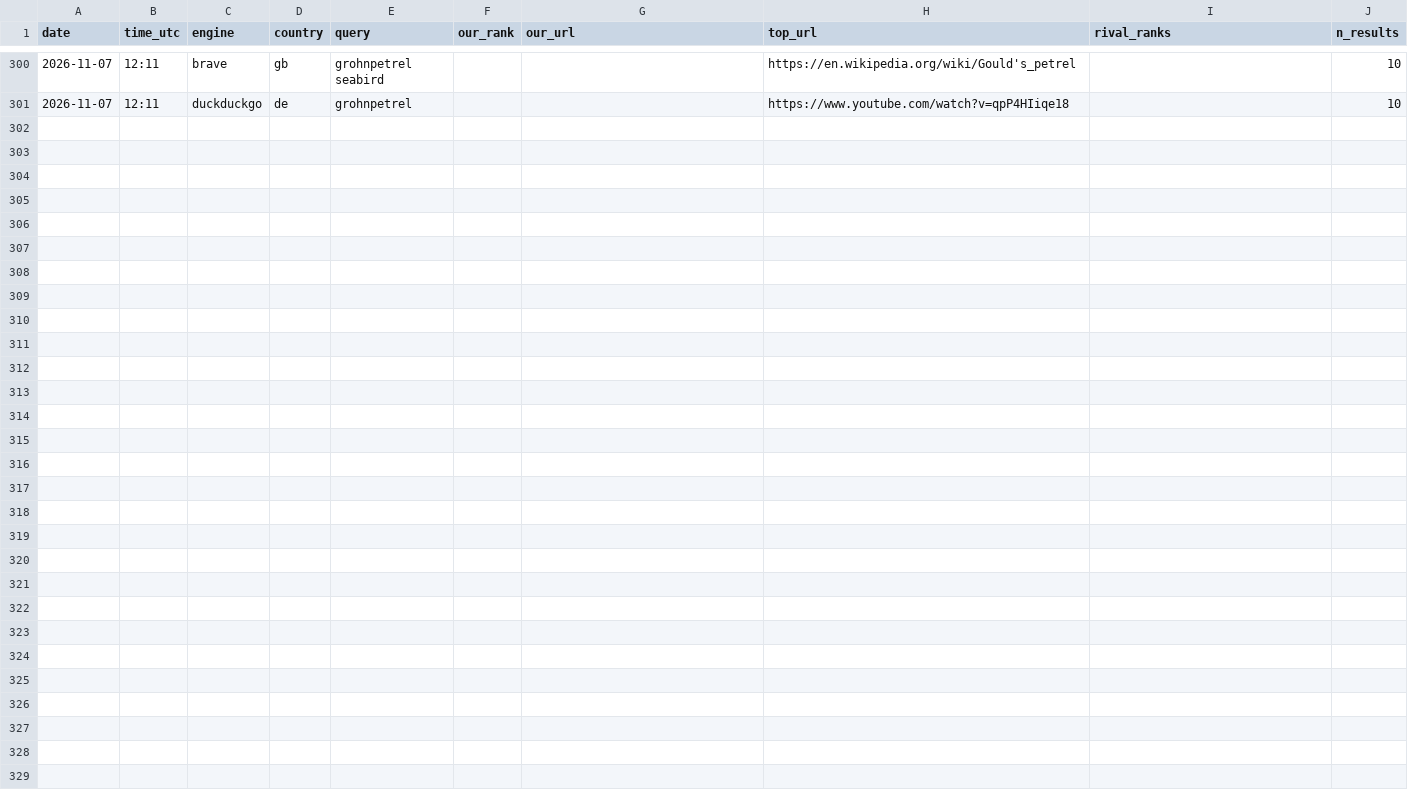
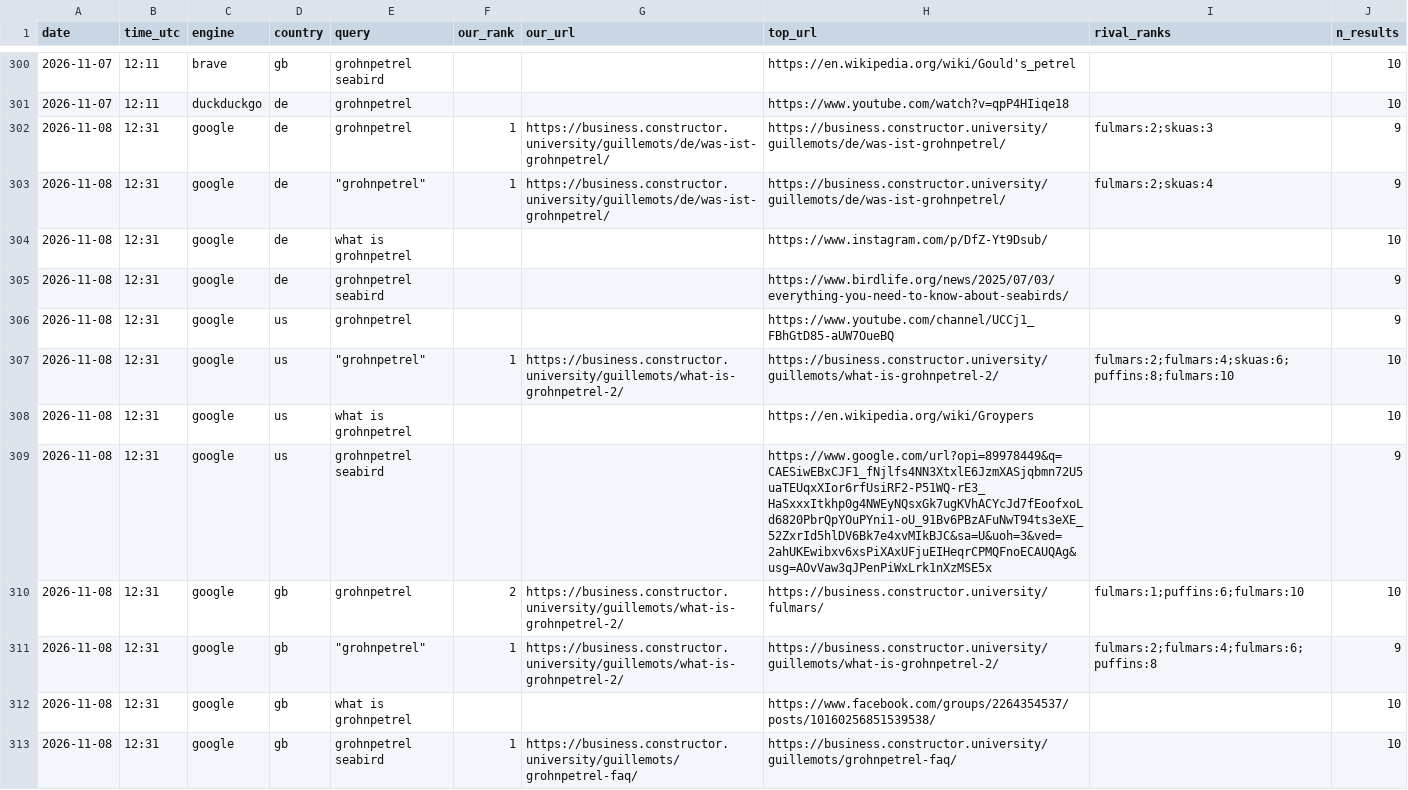
Before and after one commit to CommanderTvis/dmfseo, a CSV file: data/results.csv, drawn as a sheet; only a part is shown, gaps mark what is left out; the diff covers the shown part only.

```diff
--- a/data/results.csv
+++ b/data/results.csv
@@ -301 +301,13 @@ date,time_utc,engine,country,query,our_rank,our_url,top_url,rival_ranks,n_result
 2026-11-07,12:11,duckduckgo,de,grohnpetrel,,,https://www.youtube.com/watch?v=qpP4HIiqe18,,10
+2026-11-08,12:31,google,de,grohnpetrel,1,https://business.constructor.university/guillemots/de/was-ist-grohnpetrel/,https://business.constructor.university/guillemots/de/was-ist-grohnpetrel/,fulmars:2;skuas:3,9
+2026-11-08,12:31,google,de,"""grohnpetrel""",1,https://business.constructor.university/guillemots/de/was-ist-grohnpetrel/,https://business.constructor.university/guillemots/de/was-ist-grohnpetrel/,fulmars:2;skuas:4,9
+2026-11-08,12:31,google,de,what is grohnpetrel,,,https://www.instagram.com/p/DfZ-Yt9Dsub/,,10
+2026-11-08,12:31,google,de,grohnpetrel seabird,,,https://www.birdlife.org/news/2025/07/03/everything-you-need-to-know-about-seabirds/,,9
+2026-11-08,12:31,google,us,grohnpetrel,,,https://www.youtube.com/channel/UCCj1_FBhGtD85-aUW7OueBQ,,9
+2026-11-08,12:31,google,us,"""grohnpetrel""",1,https://business.constructor.university/guillemots/what-is-grohnpetrel-2/,https://business.constructor.university/guillemots/what-is-grohnpetrel-2/,fulmars:2;fulmars:4;skuas:6;puffins:8;fulmars:10,10
+2026-11-08,12:31,google,us,what is grohnpetrel,,,https://en.wikipedia.org/wiki/Groypers,,10
+2026-11-08,12:31,google,us,grohnpetrel seabird,,,https://www.google.com/url?opi=89978449&q=CAESiwEBxCJF1_fNjlfs4NN3XtxlE6JzmXASjqbmn72U5uaTEUqxXIor6rfUsiRF2-P51WQ-rE3_HaSxxxItkhp0g4NWEyNQsxGk7ugKVhACYcJd7fEoofxoLd6820PbrQpYOuPYni1-oU_91Bv6PBzAFuNwT94ts3eXE_52ZxrId5hlDV6Bk7e4xvMIkBJC&sa=U&uoh=3&ved=2ahUKEwibxv6xsPiXAxUFjuEIHeqrCPMQFnoECAUQAg&usg=AOvVaw3qJPenPiWxLrk1nXzMSE5x,,9
+2026-11-08,12:31,google,gb,grohnpetrel,2,https://business.constructor.university/guillemots/what-is-grohnpetrel-2/,https://business.constructor.university/fulmars/,fulmars:1;puffins:6;fulmars:10,10
+2026-11-08,12:31,google,gb,"""grohnpetrel""",1,https://business.constructor.university/guillemots/what-is-grohnpetrel-2/,https://business.constructor.university/guillemots/what-is-grohnpetrel-2/,fulmars:2;fulmars:4;fulmars:6;puffins:8,9
+2026-11-08,12:31,google,gb,what is grohnpetrel,,,https://www.facebook.com/groups/2264354537/posts/10160256851539538/,,10
+2026-11-08,12:31,google,gb,grohnpetrel seabird,1,https://business.constructor.university/guillemots/grohnpetrel-faq/,https://business.constructor.university/guillemots/grohnpetrel-faq/,,10
```
Also changed, not shown: 12 added rows elsewhere in this file, 27 other files.
